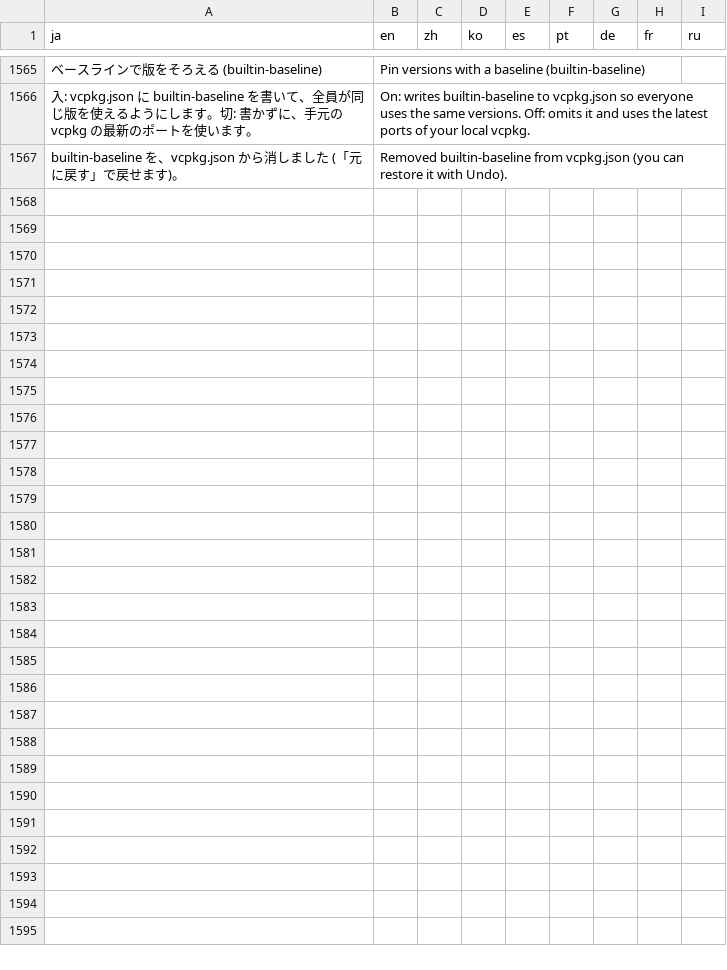
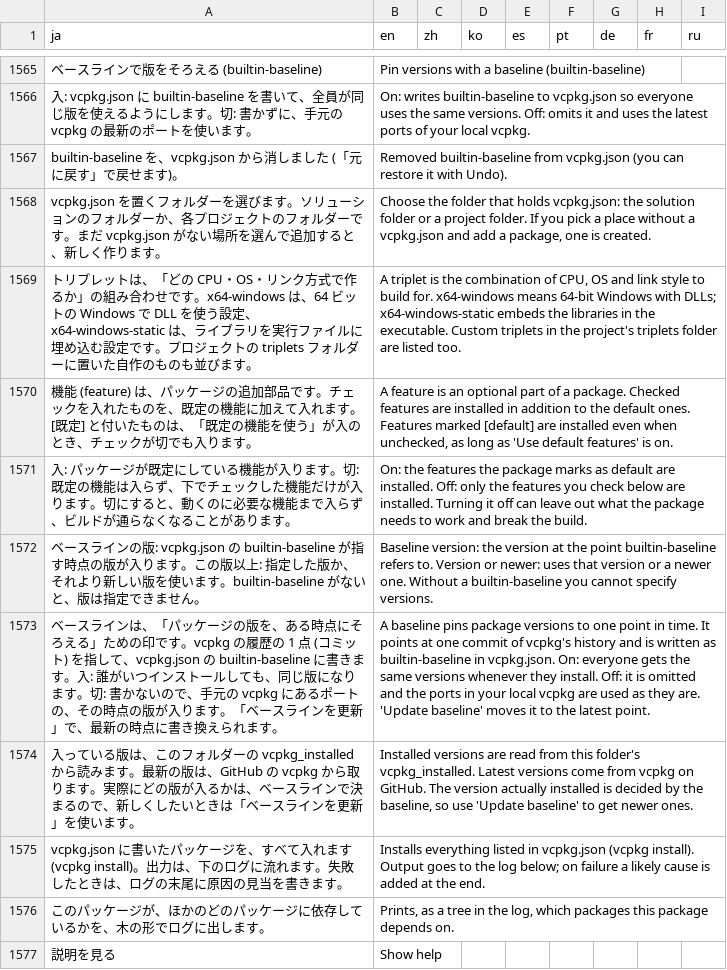
Before and after one commit to qwzxdf/kdocs, a TSV file: k-cppassist/src/KCppAssist.Vsix/Lang/strings.tsv, drawn as a sheet; only a part is shown, gaps mark what is left out; the diff names each change by its address in the sheet, - before the commit and + after, or states it on an @@ line.

```diff
--- a/k-cppassist/src/KCppAssist.Vsix/Lang/strings.tsv
+++ b/k-cppassist/src/KCppAssist.Vsix/Lang/strings.tsv
+row 1568: vcpkg.json を置くフォルダーを選びます。ソリューションのフォルダーか、各プロジェクトのフォルダーです。まだ vcpkg.json がない場所を選んで追加すると、新しく作ります。 | Choose the folder that holds vcpkg.json: the solution folder or a project folder. If you pick a place without a vcpkg.json and add a package, one is created.
+row 1569: トリプレットは、「どの CPU・OS・リンク方式で作るか」の組み合わせです。x64-windows は、64 ビットの Windows で DLL を使う設定、x64-windows-static は、ライブラリを実行ファイルに埋め込む設定です。プロジェクトの triplets フォルダーに置いた自作のものも並びます。 | A triplet is the combination of CPU, OS and link style to build for. x64-windows means 64-bit Windows with DLLs; x64-windows-static embeds the libraries in the executable. Custom triplets in the project's triplets folder are listed too.
+row 1570: 機能 (feature) は、パッケージの追加部品です。チェックを入れたものを、既定の機能に加えて入れます。[既定] と付いたものは、「既定の機能を使う」が入のとき、チェックが切でも入ります。 | A feature is an optional part of a package. Checked features are installed in addition to the default ones. Features marked [default] are installed even when unchecked, as long as 'Use default features' is on.
+row 1571: 入: パッケージが既定にしている機能が入ります。切: 既定の機能は入らず、下でチェックした機能だけが入ります。切にすると、動くのに必要な機能まで入らず、ビルドが通らなくなることがあります。 | On: the features the package marks as default are installed. Off: only the features you check below are installed. Turning it off can leave out what the package needs to work and break the build.
+row 1572: ベースラインの版: vcpkg.json の builtin-baseline が指す時点の版が入ります。この版以上: 指定した版か、それより新しい版を使います。builtin-baseline がないと、版は指定できません。 | Baseline version: the version at the point builtin-baseline refers to. Version or newer: uses that version or a newer one. Without a builtin-baseline you cannot specify versions.
+row 1573: ベースラインは、「パッケージの版を、ある時点にそろえる」ための印です。vcpkg の履歴の 1 点 (コミット) を指して、vcpkg.json の builtin-baseline に書きます。入: 誰がいつインストールしても、同じ版になります。切: 書かないので、手元の vcpkg にあるポートの、その時点の版が入ります。「ベースラインを更新」で、最新の時点に書き換えられます。 | A baseline pins package versions to one point in time. It points at one commit of vcpkg's history and is written as builtin-baseline in vcpkg.json. On: everyone gets the same versions whenever they install. Off: it is omitted and the ports in your local vcpkg are used as they are. 'Update baseline' moves it to the latest point.
+row 1574: 入っている版は、このフォルダーの vcpkg_installed から読みます。最新の版は、GitHub の vcpkg から取ります。実際にどの版が入るかは、ベースラインで決まるので、新しくしたいときは「ベースラインを更新」を使います。 | Installed versions are read from this folder's vcpkg_installed. Latest versions come from vcpkg on GitHub. The version actually installed is decided by the baseline, so use 'Update baseline' to get newer ones.
+row 1575: vcpkg.json に書いたパッケージを、すべて入れます (vcpkg install)。出力は、下のログに流れます。失敗したときは、ログの末尾に原因の見当を書きます。 | Installs everything listed in vcpkg.json (vcpkg install). Output goes to the log below; on failure a likely cause is added at the end.
+row 1576: このパッケージが、ほかのどのパッケージに依存しているかを、木の形でログに出します。 | Prints, as a tree in the log, which packages this package depends on.
+row 1577: 説明を見る | Show help
```
Also changed, not shown: 7 other files.
